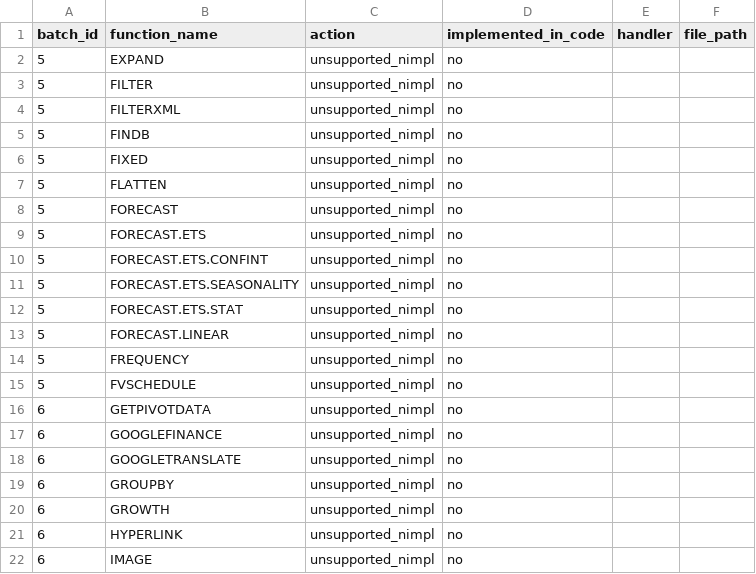
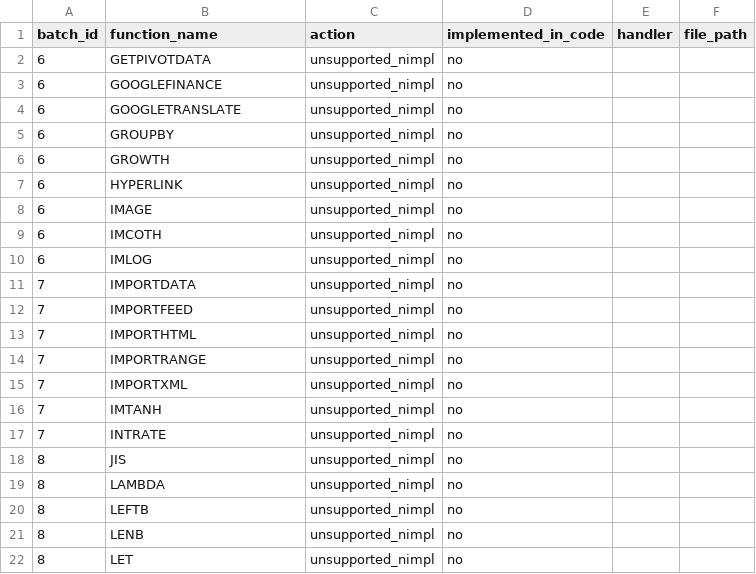
Before and after one commit to ThoroBid-AI/Dagger_IronCalc, a CSV file: specs/reports/function_unsupported_nimpl.csv, drawn as a sheet; only a part is shown; the shorter side is filled out with more unchanged rows.

Commit message:
Implement batch5 fallbacks

```diff
--- a/specs/reports/function_unsupported_nimpl.csv
+++ b/specs/reports/function_unsupported_nimpl.csv
@@ -1,16 +1,2 @@
 batch_id,function_name,action,implemented_in_code,handler,file_path
-5,EXPAND,unsupported_nimpl,no,,
-5,FILTER,unsupported_nimpl,no,,
-5,FILTERXML,unsupported_nimpl,no,,
-5,FINDB,unsupported_nimpl,no,,
-5,FIXED,unsupported_nimpl,no,,
-5,FLATTEN,unsupported_nimpl,no,,
-5,FORECAST,unsupported_nimpl,no,,
-5,FORECAST.ETS,unsupported_nimpl,no,,
-5,FORECAST.ETS.CONFINT,unsupported_nimpl,no,,
-5,FORECAST.ETS.SEASONALITY,unsupported_nimpl,no,,
-5,FORECAST.ETS.STAT,unsupported_nimpl,no,,
-5,FORECAST.LINEAR,unsupported_nimpl,no,,
-5,FREQUENCY,unsupported_nimpl,no,,
-5,FVSCHEDULE,unsupported_nimpl,no,,
 6,GETPIVOTDATA,unsupported_nimpl,no,,
```
Also changed, not shown: specs/pipelines/function_fallbacks.csv, 3 other files.
